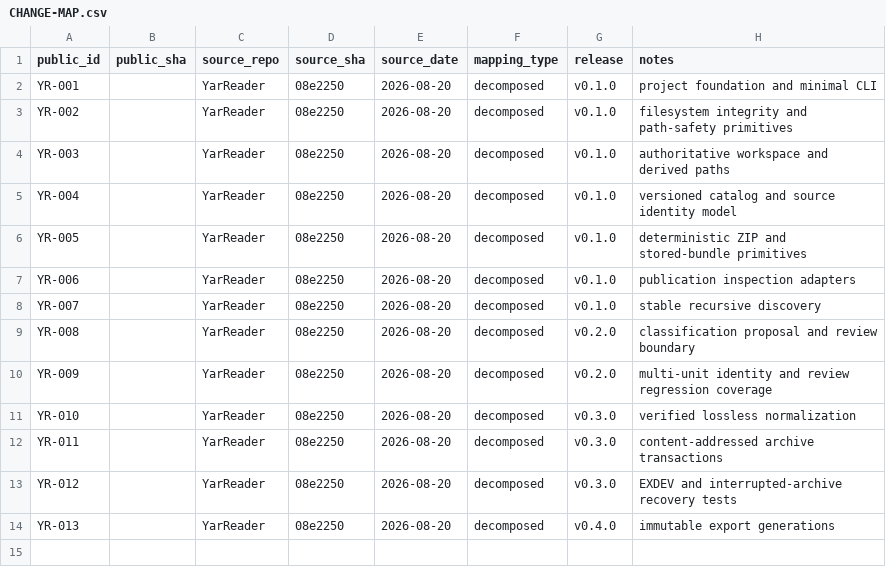
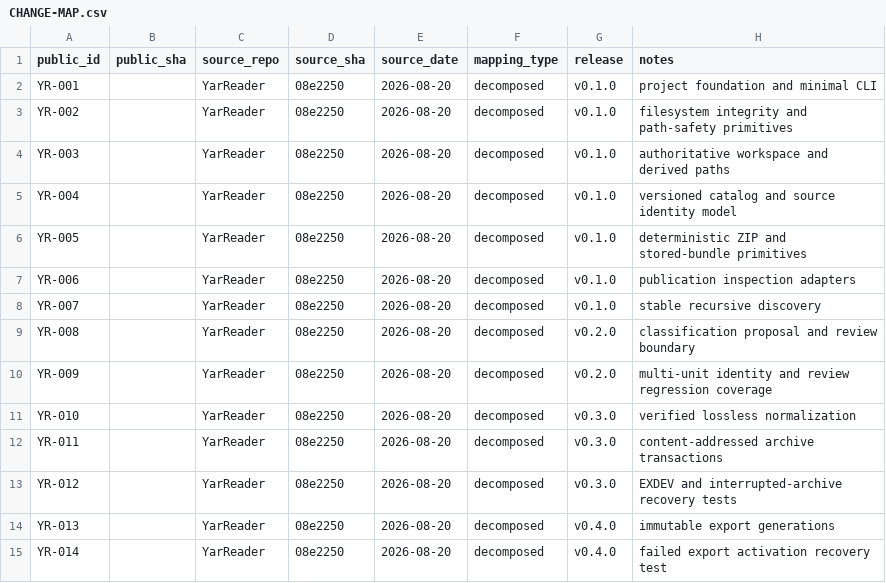
Before and after one commit to SouthernGentlemen/YarReader, a CSV file: docs/history/CHANGE-MAP.csv, drawn as a sheet.

Commit message:
[YR-014] [TEST] Preserve the last valid export on failure
Change: Add an interrupted-activation regression that verifies the active generation remains unchanged and the next run resumes successfully.

Reason: A rebuild failure must not take a previously readable library offline.

Impact: Locks the transactional activation and recovery contract.

Risk: High — activation failures occur after expensive materialization and are easy to mishandle without an explicit checkpoint.

Controls: Injected pre-activation interruption; symlink-target assertion; old-generation validation; recovered-generation validation.

Validation: npm run typecheck; npm test (22/22); git diff --check.

Evidence: test/export-acquire-rebuild.test.ts.

Rollback: Revert the regression checkpoint without changing export behavior.

Source: YarReader 08e2250 (2026-08-20) — decomposed.

Release: v0.4.0.

```diff
--- a/docs/history/CHANGE-MAP.csv
+++ b/docs/history/CHANGE-MAP.csv
@@ -14 +14,2 @@ YR-012,,YarReader,08e2250,2026-08-20,decomposed,v0.3.0,EXDEV and interrupted-arc
 YR-013,,YarReader,08e2250,2026-08-20,decomposed,v0.4.0,immutable export generations
+YR-014,,YarReader,08e2250,2026-08-20,decomposed,v0.4.0,failed export activation recovery test
```
Also changed, not shown: 1 other file.
